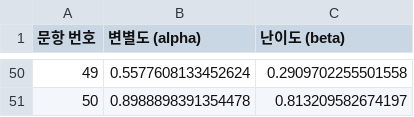
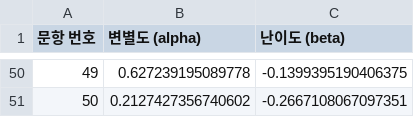
Before and after one commit to dev-dkt/k-leap, a CSV file: codes/문항_매개변수.csv, drawn as a sheet; only a part is shown, gaps mark what is left out; the diff covers the shown part only.

```diff
--- a/codes/문항_매개변수.csv
+++ b/codes/문항_매개변수.csv
@@ -50,2 +50,2 @@
-49,0.5577608133452624,0.2909702255501558
-50,0.8988898391354478,0.813209582674197
+49,0.627239195089778,-0.1399395190406375
+50,0.2127427356740602,-0.2667108067097351
```
Also changed, not shown: 96 edited cells elsewhere in this file, codes/수험생_능력_추정치.csv, 3 other files.
